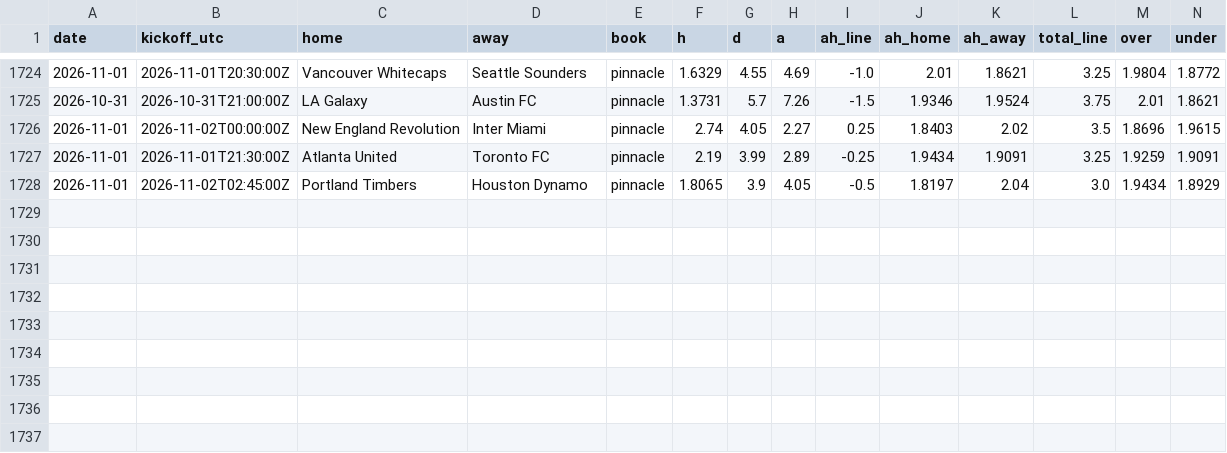
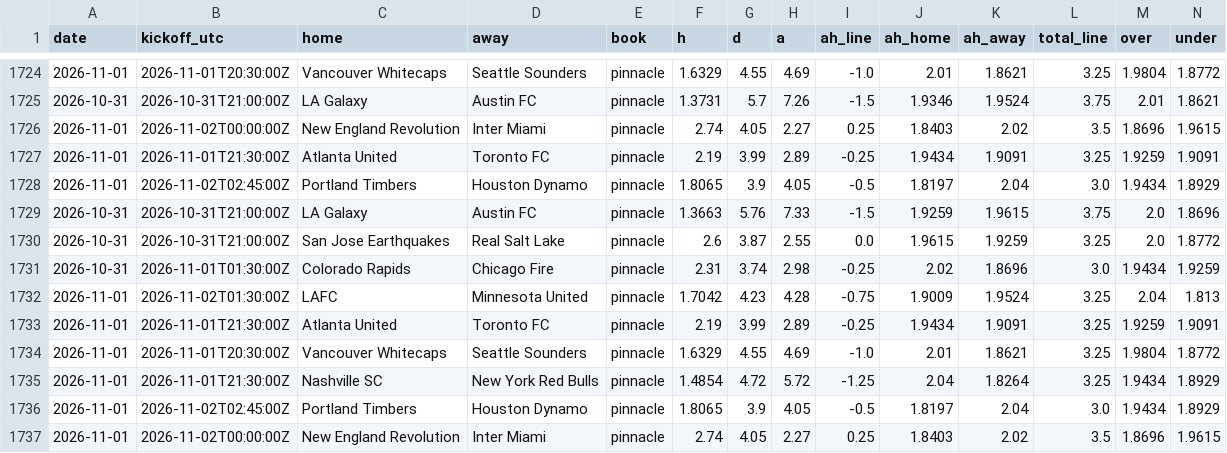
Before and after one commit to TheBallr/MLS-FUTURES, a CSV file: data/market/current_round_odds.csv, drawn as a sheet; only a part is shown, gaps mark what is left out; rows hold the shown columns only; the diff names each change by its address in the sheet, - before the commit and + after, or states it on an @@ line.

```diff
--- a/data/market/current_round_odds.csv
+++ b/data/market/current_round_odds.csv
+row 1729: 2026-10-31 | 2026-10-31T21:00:00Z | LA Galaxy | Austin FC | pinnacle | 1.3663 | 5.76 | 7.33 | -1.5 | 1.9259 | 1.9615 | 3.75 | 2.0 | 1.8696
+row 1730: 2026-10-31 | 2026-10-31T21:00:00Z | San Jose Earthquakes | Real Salt Lake | pinnacle | 2.6 | 3.87 | 2.55 | 0.0 | 1.9615 | 1.9259 | 3.25 | 2.0 | 1.8772
+row 1731: 2026-10-31 | 2026-11-01T01:30:00Z | Colorado Rapids | Chicago Fire | pinnacle | 2.31 | 3.74 | 2.98 | -0.25 | 2.02 | 1.8696 | 3.0 | 1.9434 | 1.9259
+row 1732: 2026-11-01 | 2026-11-02T01:30:00Z | LAFC | Minnesota United | pinnacle | 1.7042 | 4.23 | 4.28 | -0.75 | 1.9009 | 1.9524 | 3.25 | 2.04 | 1.813
+row 1733: 2026-11-01 | 2026-11-01T21:30:00Z | Atlanta United | Toronto FC | pinnacle | 2.19 | 3.99 | 2.89 | -0.25 | 1.9434 | 1.9091 | 3.25 | 1.9259 | 1.9091
+row 1734: 2026-11-01 | 2026-11-01T20:30:00Z | Vancouver Whitecaps | Seattle Sounders | pinnacle | 1.6329 | 4.55 | 4.69 | -1.0 | 2.01 | 1.8621 | 3.25 | 1.9804 | 1.8772
+row 1735: 2026-11-01 | 2026-11-01T21:30:00Z | Nashville SC | New York Red Bulls | pinnacle | 1.4854 | 4.72 | 5.72 | -1.25 | 2.04 | 1.8264 | 3.25 | 1.9434 | 1.8929
+row 1736: 2026-11-01 | 2026-11-02T02:45:00Z | Portland Timbers | Houston Dynamo | pinnacle | 1.8065 | 3.9 | 4.05 | -0.5 | 1.8197 | 2.04 | 3.0 | 1.9434 | 1.8929
+row 1737: 2026-11-01 | 2026-11-02T00:00:00Z | New England Revolution | Inter Miami | pinnacle | 2.74 | 4.05 | 2.27 | 0.25 | 1.8403 | 2.02 | 3.5 | 1.8696 | 1.9615
```
Also changed, not shown: data/market/closing_lines.csv, 3 other files.
